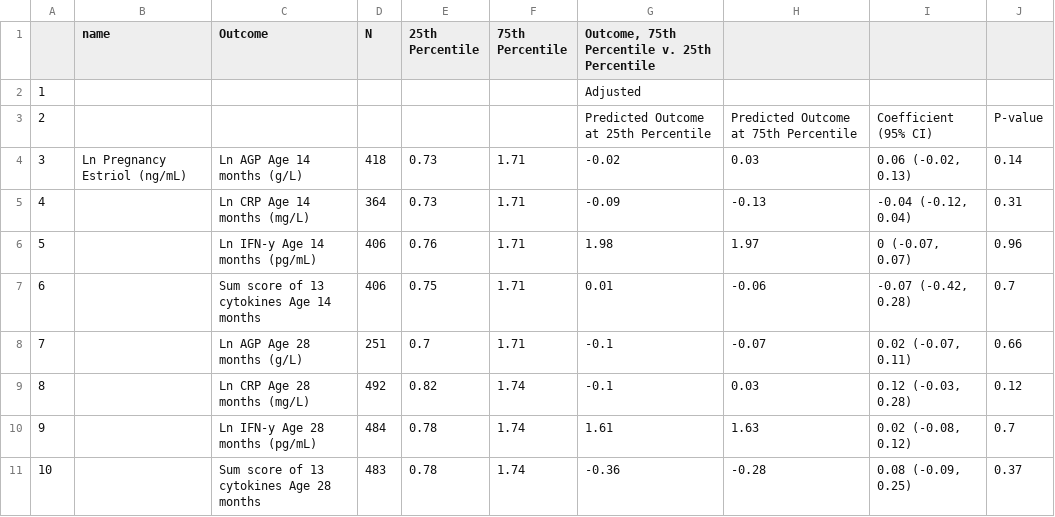
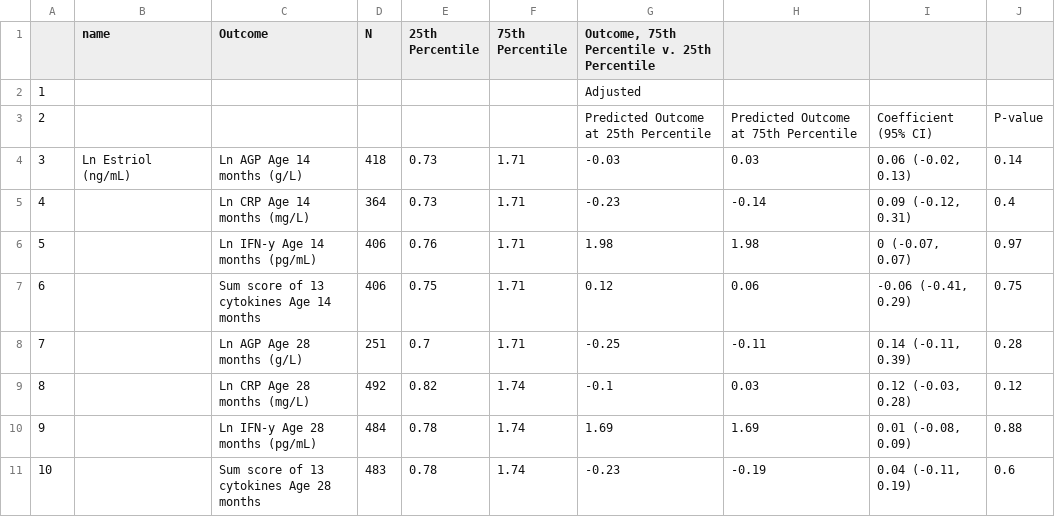
Before and after one commit to washb-eed-substudies/pregnancy-immune, a CSV file: tables/main/pregnancy-immune-table3.csv, drawn as a sheet.

```diff
--- a/tables/main/pregnancy-immune-table3.csv
+++ b/tables/main/pregnancy-immune-table3.csv
@@ -3,9 +3,9 @@
 "2"," "," "," "," "," ","Predicted Outcome at 25th Percentile","Predicted Outcome at 75th Percentile","Coefficient (95% CI)","P-value"
-"3","Ln Pregnancy Estriol (ng/mL)","Ln AGP Age 14 months (g/L)","418","0.73","1.71","-0.02","0.03","0.06 (-0.02, 0.13)","0.14"
-"4","","Ln CRP Age 14 months (mg/L)","364","0.73","1.71","-0.09","-0.13","-0.04 (-0.12, 0.04)","0.31"
-"5","","Ln IFN-y Age 14 months (pg/mL)","406","0.76","1.71","1.98","1.97","0 (-0.07, 0.07)","0.96"
-"6","","Sum score of 13 cytokines Age 14 months","406","0.75","1.71","0.01","-0.06","-0.07 (-0.42, 0.28)","0.7"
-"7","","Ln AGP Age 28 months (g/L)","251","0.7","1.71","-0.1","-0.07","0.02 (-0.07, 0.11)","0.66"
+"3","Ln Estriol (ng/mL)","Ln AGP Age 14 months (g/L)","418","0.73","1.71","-0.03","0.03","0.06 (-0.02, 0.13)","0.14"
+"4","","Ln CRP Age 14 months (mg/L)","364","0.73","1.71","-0.23","-0.14","0.09 (-0.12, 0.31)","0.4"
+"5","","Ln IFN-y Age 14 months (pg/mL)","406","0.76","1.71","1.98","1.98","0 (-0.07, 0.07)","0.97"
+"6","","Sum score of 13 cytokines Age 14 months","406","0.75","1.71","0.12","0.06","-0.06 (-0.41, 0.29)","0.75"
+"7","","Ln AGP Age 28 months (g/L)","251","0.7","1.71","-0.25","-0.11","0.14 (-0.11, 0.39)","0.28"
 "8","","Ln CRP Age 28 months (mg/L)","492","0.82","1.74","-0.1","0.03","0.12 (-0.03, 0.28)","0.12"
-"9","","Ln IFN-y Age 28 months (pg/mL)","484","0.78","1.74","1.61","1.63","0.02 (-0.08, 0.12)","0.7"
-"10","","Sum score of 13 cytokines Age 28 months","483","0.78","1.74","-0.36","-0.28","0.08 (-0.09, 0.25)","0.37"
+"9","","Ln IFN-y Age 28 months (pg/mL)","484","0.78","1.74","1.69","1.69","0.01 (-0.08, 0.09)","0.88"
+"10","","Sum score of 13 cytokines Age 28 months","483","0.78","1.74","-0.23","-0.19","0.04 (-0.11, 0.19)","0.6"
```
Also changed, not shown: tables/main/pregnancy-immune-table1.csv, tables/main/pregnancy-immune-table2.csv, 13 other files.
